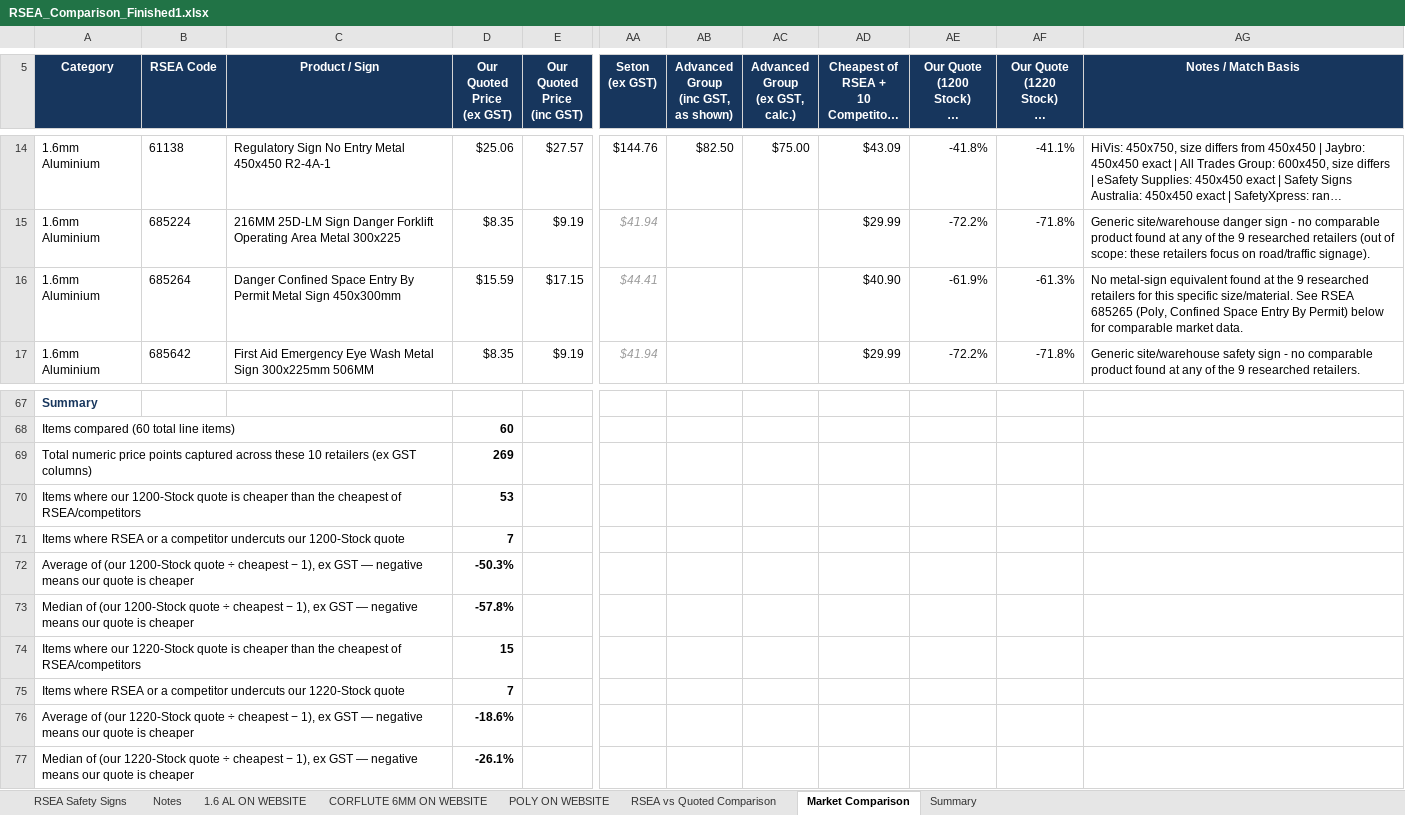
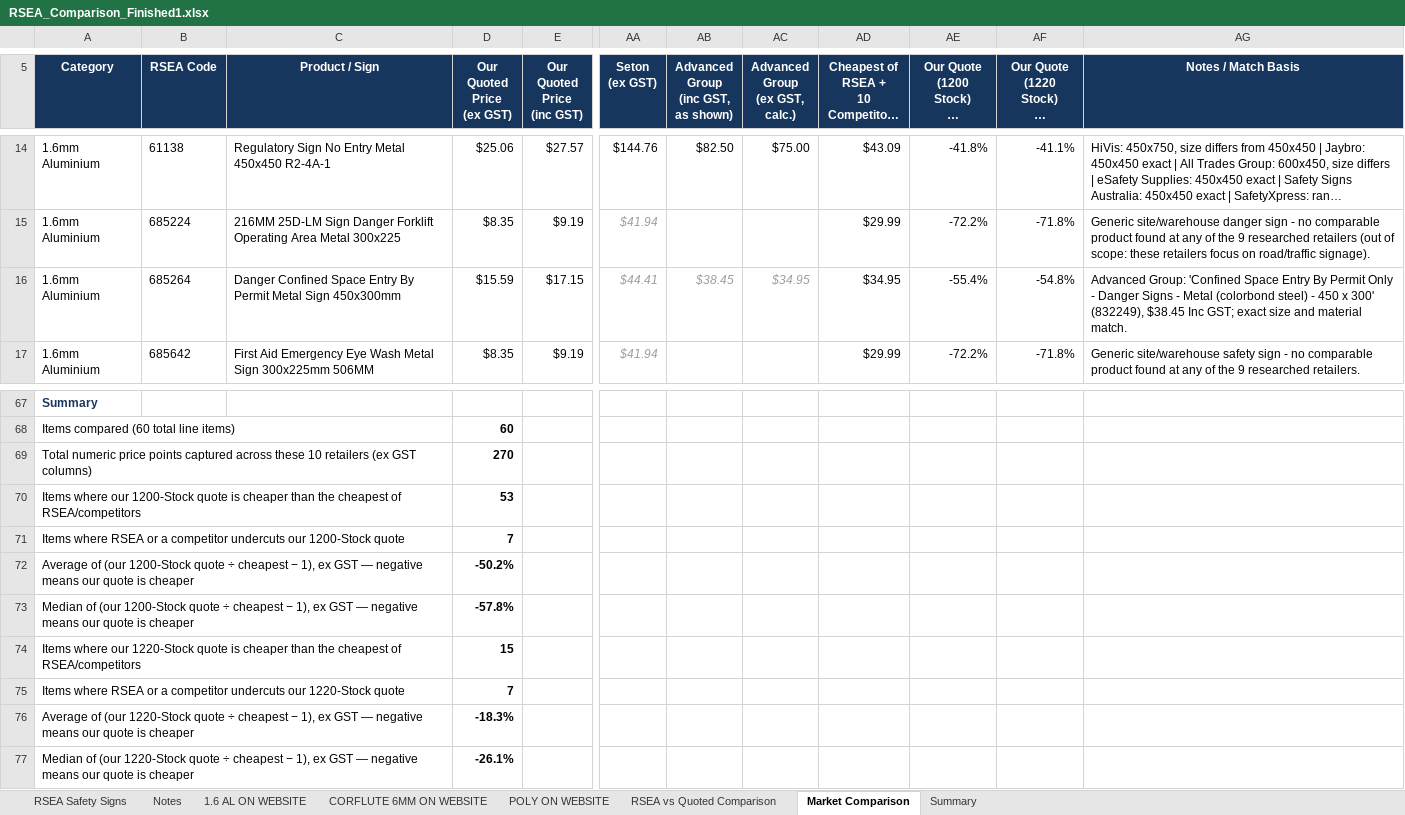
Before and after one commit to jonathansumwork-sketch/calc, an Excel workbook: output/RSEA_Comparison_Finished1.xlsx, sheet Market Comparison, drawn as a sheet; only a part is shown, gaps mark what is left out; long unchanged cells end in …; values as stored, in another font and other column widths than the file's, no borders; the diff names each change by its address in the sheet, - before the commit and + after, or states it on an @@ line.

```diff
--- a/output/RSEA_Comparison_Finished1.xlsx (sheet Market Comparison)
+++ b/output/RSEA_Comparison_Finished1.xlsx (sheet Market Comparison)
-AB16: (empty)
+AB16: $38.45
-AC16 (Advanced Group (ex GST, calc.)): (empty)
+AC16 (Advanced Group (ex GST, calc.)): $34.95
-AD16: $40.90
+AD16: $34.95
-AE16: -61.9%
+AE16: -55.4%
-AF16: -61.3%
+AF16: -54.8%
-AG16 (Notes / Match Basis): No metal-sign equivalent found at the 9 researched retailers for this specific size/material. See RSEA 685265 (Poly, Confined Space Entry By Permit) below for comparable market data.
+AG16 (Notes / Match Basis): Advanced Group: 'Confined Space Entry By Permit Only - Danger Signs - Metal (colorbond steel) - 450 x 300' (832249), $38.45 Inc GST; exact size and material match.
-D69 (Our Quoted Price (ex GST)): 269
+D69 (Our Quoted Price (ex GST)): 270
-D72 (Our Quoted Price (ex GST)): -50.3%
+D72 (Our Quoted Price (ex GST)): -50.2%
-D76 (Our Quoted Price (ex GST)): -18.6%
+D76 (Our Quoted Price (ex GST)): -18.3%
```
Also changed, not shown: sheet Summary, charts or pictures.
